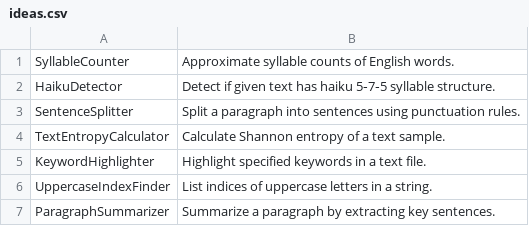
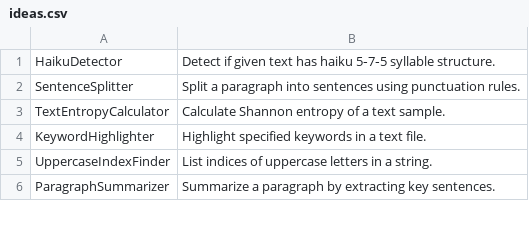
Before and after one commit to TheTrueProblematic/EndlessProjects, a CSV file: ideas.csv, drawn as a sheet; only a part is shown; the diff names each change by its address in the sheet, - before the commit and + after, or states it on an @@ line.

Commit message:
Approximate syllable counts of English words.

```diff
--- a/ideas.csv
+++ b/ideas.csv
-row 1: SyllableCounter | Approximate syllable counts of English words.
```
Also changed, not shown: 1 other file.
